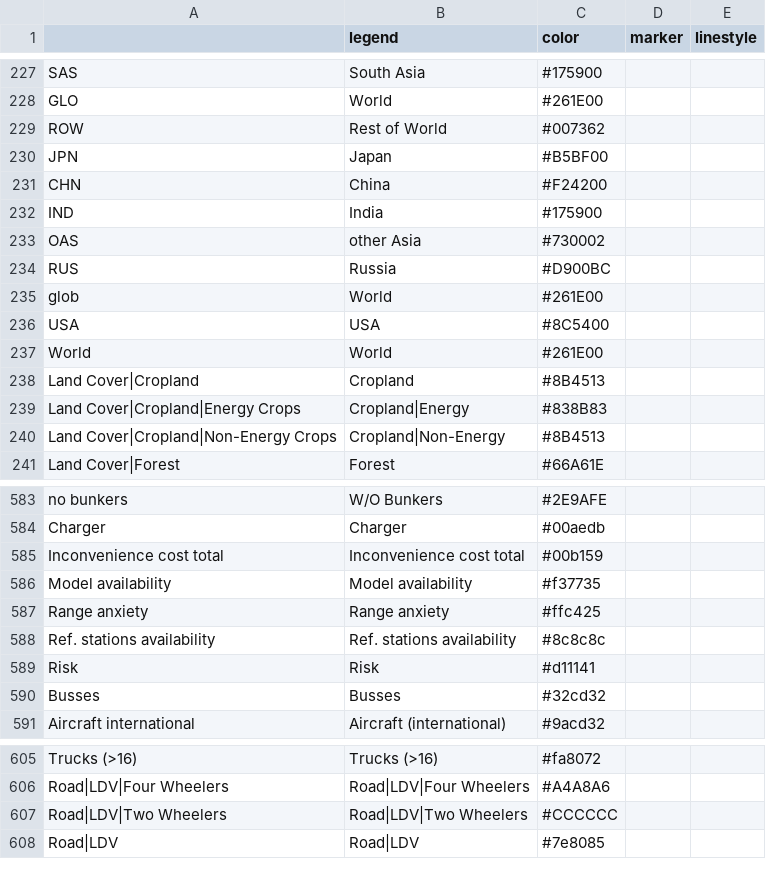
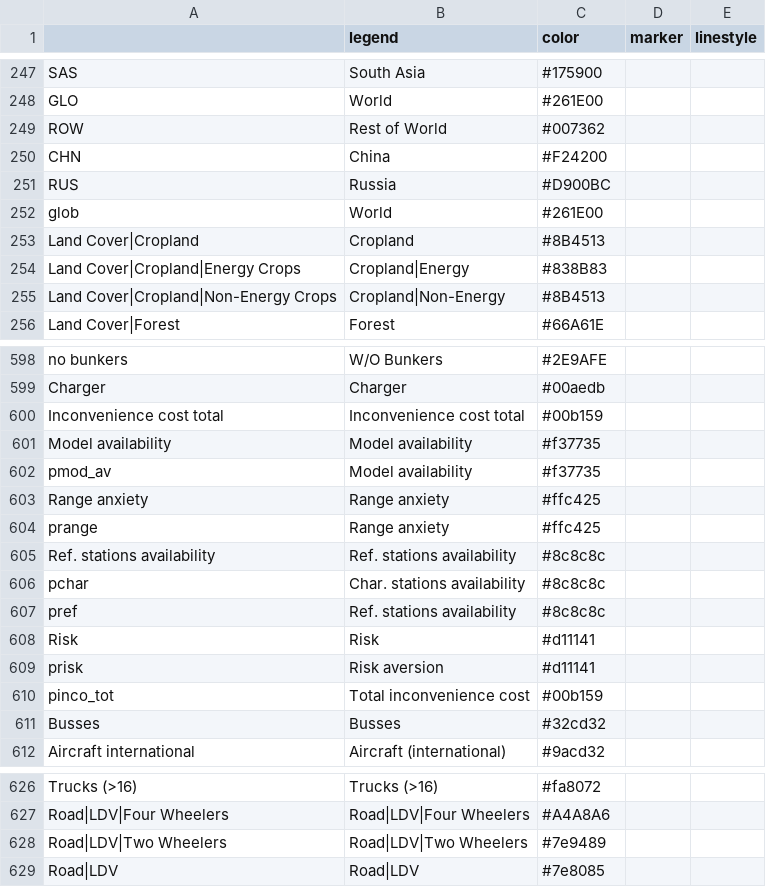
Before and after one commit to pik-piam/mip, a CSV file: inst/extdata/plotstyle.csv, drawn as a sheet; only a part is shown, gaps mark what is left out; the diff covers the shown part only.

Commit message:
New country and transport color codes

```diff
--- a/inst/extdata/plotstyle.csv
+++ b/inst/extdata/plotstyle.csv
@@ -229,10 +249,5 @@ GLO;World;#261E00;;
 ROW;Rest of World;#007362;;
-JPN;Japan;#B5BF00;;
 CHN;China;#F24200;;
-IND;India;#175900;;
-OAS;other Asia;#730002;;
 RUS;Russia;#D900BC;;
 glob;World;#261E00;;
-USA;USA;#8C5400;;
-World;World;#261E00;;
 Land Cover|Cropland;Cropland;#8B4513;;
@@ -586,5 +601,11 @@ Inconvenience cost total;Inconvenience cost total;#00b159;;
 Model availability;Model availability;#f37735;;
+pmod_av;Model availability;#f37735;;
 Range anxiety;Range anxiety;#ffc425;;
+prange;Range anxiety;#ffc425;;
 Ref. stations availability;Ref. stations availability;#8c8c8c;;
+pchar; Char. stations availability;#8c8c8c;;
+pref;Ref. stations availability;#8c8c8c;;
 Risk;Risk;#d11141;;
+prisk;Risk aversion;#d11141;;
+pinco_tot;Total inconvenience cost; #00b159;;
 Busses;Busses;#32cd32;;
@@ -606,3 +627,3 @@ Trucks (>16) ;Trucks (>16) ;#fa8072;;
 Road|LDV|Four Wheelers;Road|LDV|Four Wheelers;#A4A8A6;;
-Road|LDV|Two Wheelers;Road|LDV|Two Wheelers;#CCCCCC;;
+Road|LDV|Two Wheelers;Road|LDV|Two Wheelers;#7e9489;;
 Road|LDV;Road|LDV;#7e8085;;
```
Also changed, not shown: 23 added rows and 3 removed rows elsewhere in this file.
